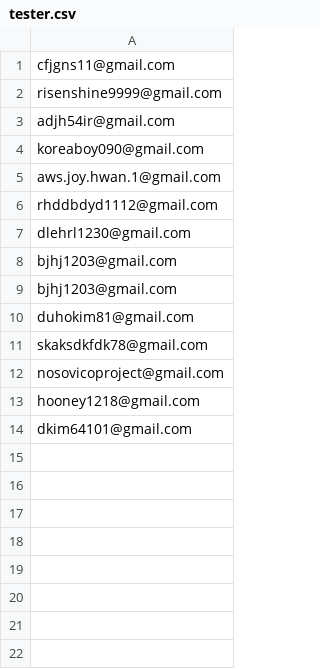
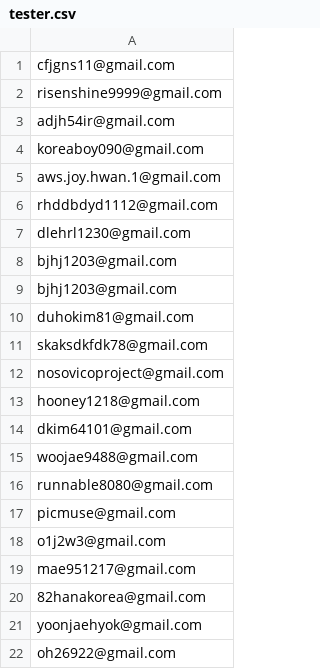
Before and after one commit to gionpa/TripMuse, a CSV file: tester.csv, drawn as a sheet.

```diff
--- a/tester.csv
+++ b/tester.csv
@@ -14 +14,9 @@ hooney1218@gmail.com
 dkim64101@gmail.com
+woojae9488@gmail.com
+runnable8080@gmail.com
+picmuse@gmail.com
+o1j2w3@gmail.com
+mae951217@gmail.com
+82hanakorea@gmail.com
+yoonjaehyok@gmail.com
+oh26922@gmail.com
```
Also changed, not shown: 4 other files.
